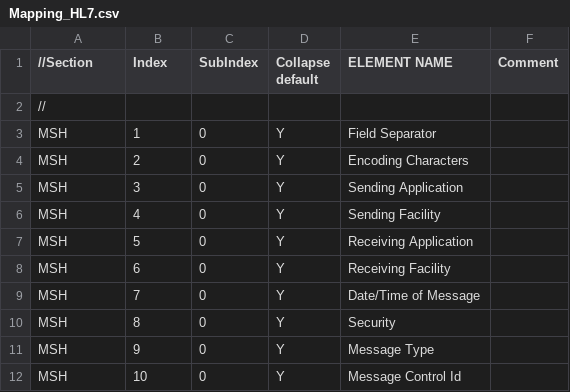
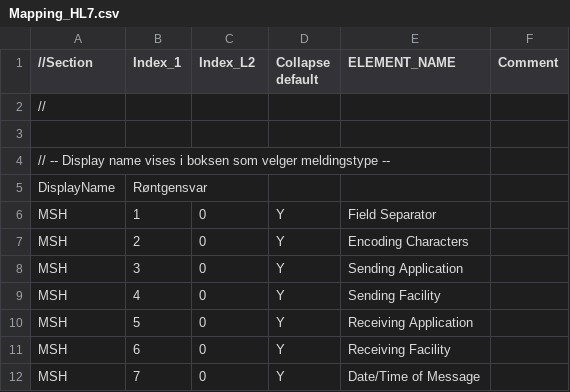
Before and after one commit to ektesarping/Hl7Parser-v1.01, a CSV file: HL7Parser/DataModel/AdditionalFiles/Mapping_HL7.csv, drawn as a sheet; only a part is shown; the shorter side is filled out with more unchanged rows; the diff names each change by its address in the sheet, - before the commit and + after, or states it on an @@ line.

Commit message:
Rydder/debugger mapping.

```diff
--- a/HL7Parser/DataModel/AdditionalFiles/Mapping_HL7.csv
+++ b/HL7Parser/DataModel/AdditionalFiles/Mapping_HL7.csv
-B1: Index
+B1: Index_1
-C1: SubIndex
+C1: Index_L2
-E1: ELEMENT NAME
+E1: ELEMENT_NAME
+row 3: (empty)
+row 4: // -- Display name vises i boksen som velger meldingstype --
+row 5: DisplayName | Røntgensvar
```
Also changed, not shown: 7 other files.
